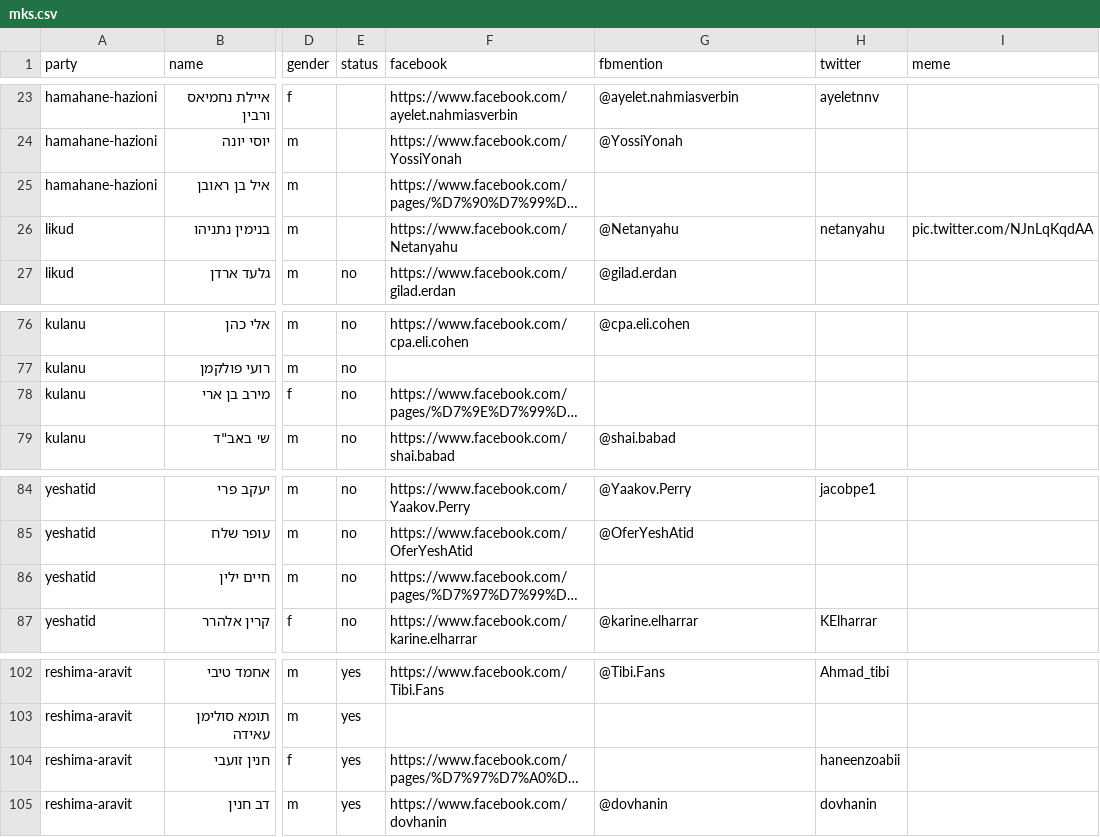
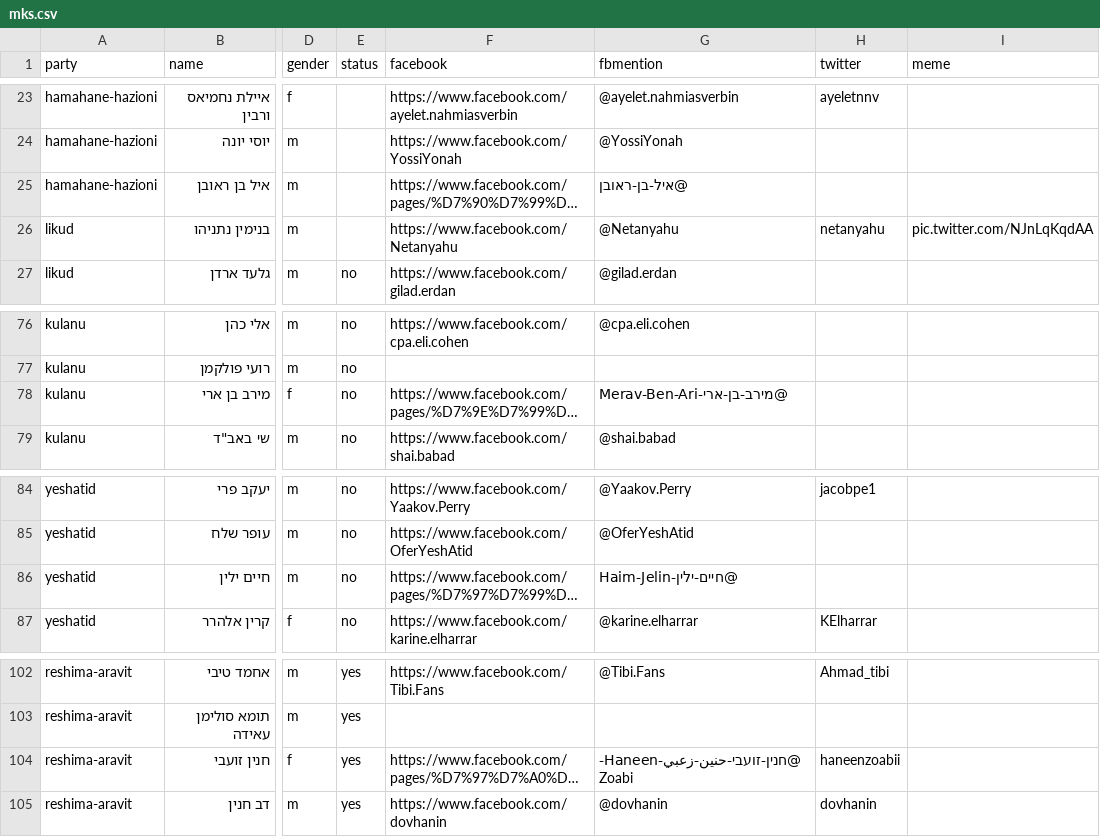
Before and after one commit to no2bio/elections2015, a CSV file: _data/mks.csv, drawn as a sheet; only a part is shown, gaps mark what is left out; long unchanged cells end in …; the diff covers the shown part only; the diff names each change by its address in the sheet, - before the commit and + after, or states it on an @@ line.

Commit message:
Added non-ASCII fbmentions

```diff
--- a/_data/mks.csv
+++ b/_data/mks.csv
-G25 (fbmention): (empty)
+G25 (fbmention): @איל-בן-ראובן
-G78 (fbmention): (empty)
+G78 (fbmention): @מירב-בן-ארי-Merav-Ben-Ari
-G86 (fbmention): (empty)
+G86 (fbmention): @חיים-ילין-Haim-Jelin
-G104 (fbmention): (empty)
+G104 (fbmention): @חנין-זועבי-حنين-زعبي-Haneen-Zoabi
```
Also changed, not shown: 16 edited cells elsewhere in this file, _data/parties.csv.
